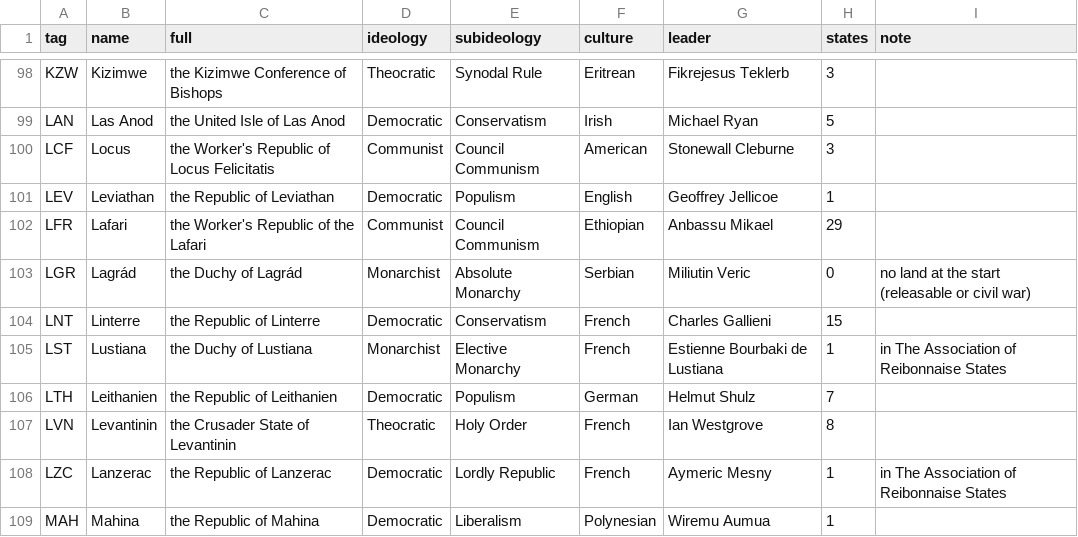
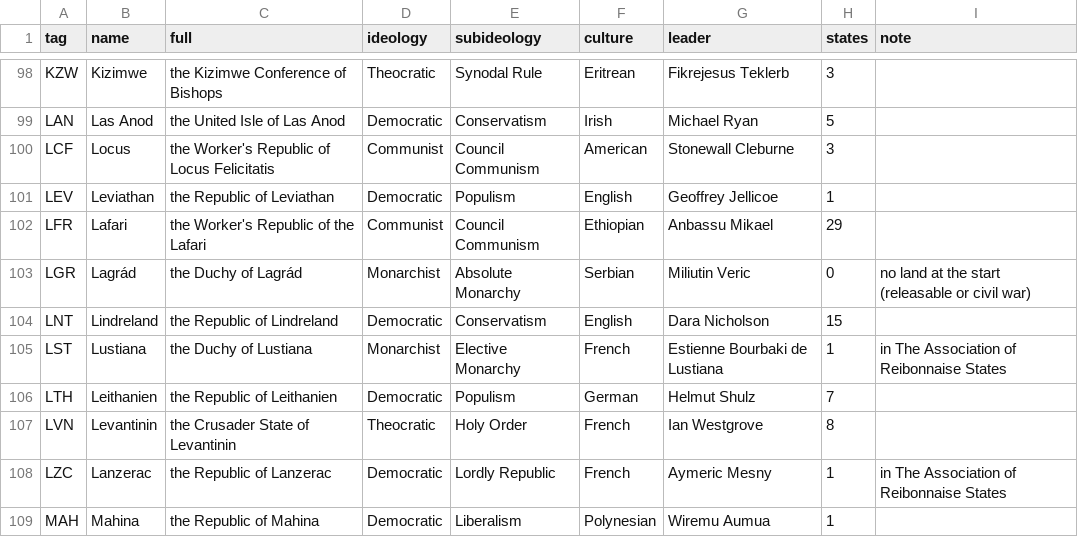
Before and after one commit to Rouental/Valsora-HOI4, a CSV file: dist/countries.csv, drawn as a sheet; only a part is shown, gaps mark what is left out.

```diff
--- a/dist/countries.csv
+++ b/dist/countries.csv
@@ -103,3 +103,3 @@ LFR,Lafari,the Worker's Republic of the Lafari,Communist,Council Communism,Ethio
 LGR,Lagrád,the Duchy of Lagrád,Monarchist,Absolute Monarchy,Serbian,Miliutin Veric,0,no land at the start (releasable or civil war)
-LNT,Linterre,the Republic of Linterre,Democratic,Conservatism,French,Charles Gallieni,15,
+LNT,Lindreland,the Republic of Lindreland,Democratic,Conservatism,English,Dara Nicholson,15,
 LST,Lustiana,the Duchy of Lustiana,Monarchist,Elective Monarchy,French,Estienne Bourbaki de Lustiana,1,in The Association of Reibonnaise States
```
Also changed, not shown: 17 other files.
